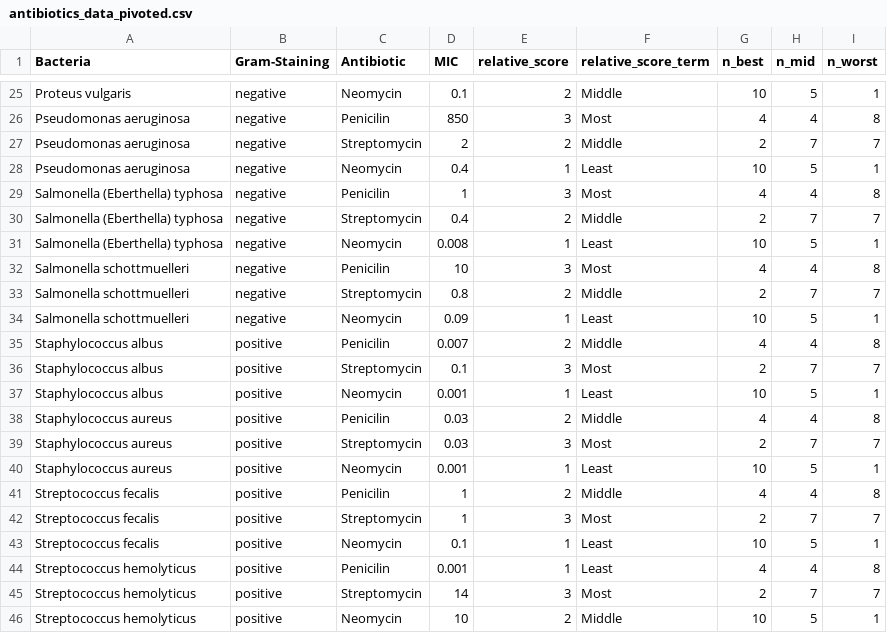
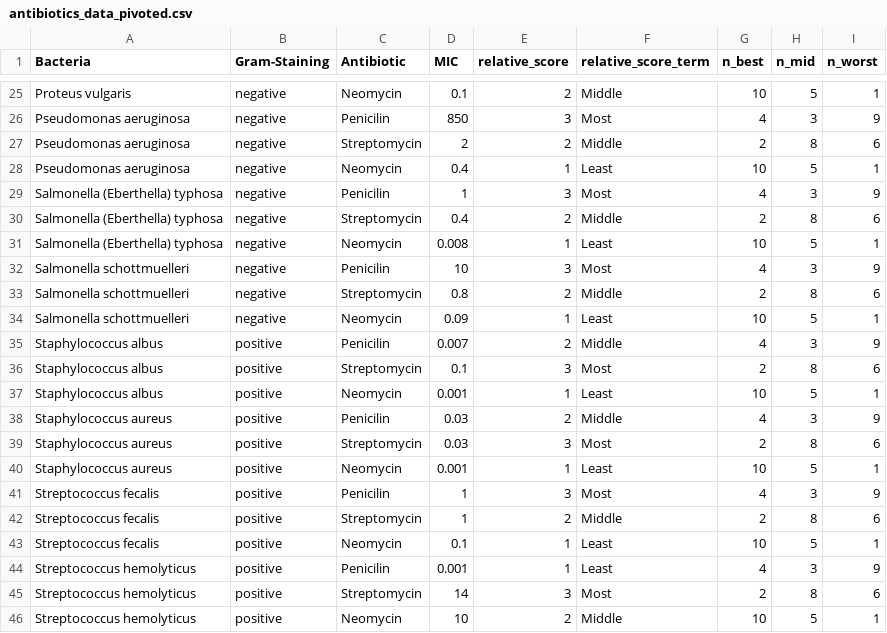
Before and after one commit to Avery2/Antibiotic-Visualization, a CSV file: antibiotics_data_pivoted.csv, drawn as a sheet; only a part is shown, gaps mark what is left out; the diff covers the shown part only; the diff names each change by its address in the sheet, - before the commit and + after, or states it on an @@ line.

```diff
--- a/antibiotics_data_pivoted.csv
+++ b/antibiotics_data_pivoted.csv
-H26 (n_mid): 4
+H26 (n_mid): 3
-I26 (n_worst): 8
+I26 (n_worst): 9
-H27 (n_mid): 7
+H27 (n_mid): 8
-I27 (n_worst): 7
+I27 (n_worst): 6
-H29 (n_mid): 4
+H29 (n_mid): 3
-I29 (n_worst): 8
+I29 (n_worst): 9
-H30 (n_mid): 7
+H30 (n_mid): 8
-I30 (n_worst): 7
+I30 (n_worst): 6
-H32 (n_mid): 4
+H32 (n_mid): 3
-I32 (n_worst): 8
+I32 (n_worst): 9
-H33 (n_mid): 7
+H33 (n_mid): 8
-I33 (n_worst): 7
+I33 (n_worst): 6
-H35 (n_mid): 4
+H35 (n_mid): 3
-I35 (n_worst): 8
+I35 (n_worst): 9
-H36 (n_mid): 7
+H36 (n_mid): 8
-I36 (n_worst): 7
+I36 (n_worst): 6
-H38 (n_mid): 4
+H38 (n_mid): 3
-I38 (n_worst): 8
+I38 (n_worst): 9
-H39 (n_mid): 7
+H39 (n_mid): 8
-I39 (n_worst): 7
+I39 (n_worst): 6
-E41 (relative_score): 2
+E41 (relative_score): 3
-F41 (relative_score_term): Middle
+F41 (relative_score_term): Most
-H41 (n_mid): 4
+H41 (n_mid): 3
-I41 (n_worst): 8
+I41 (n_worst): 9
-E42 (relative_score): 3
+E42 (relative_score): 2
-F42 (relative_score_term): Most
+F42 (relative_score_term): Middle
-H42 (n_mid): 7
+H42 (n_mid): 8
-I42 (n_worst): 7
+I42 (n_worst): 6
-H44 (n_mid): 4
+H44 (n_mid): 3
-I44 (n_worst): 8
+I44 (n_worst): 9
-H45 (n_mid): 7
+H45 (n_mid): 8
-I45 (n_worst): 7
+I45 (n_worst): 6
```
Also changed, not shown: 36 edited cells elsewhere in this file, 6 other files.
